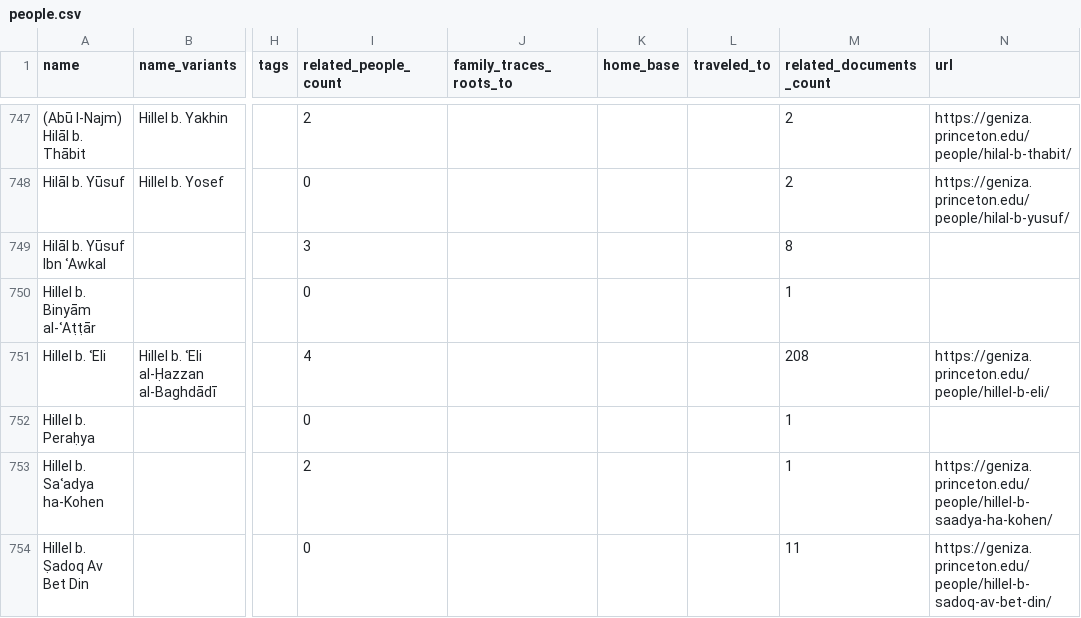
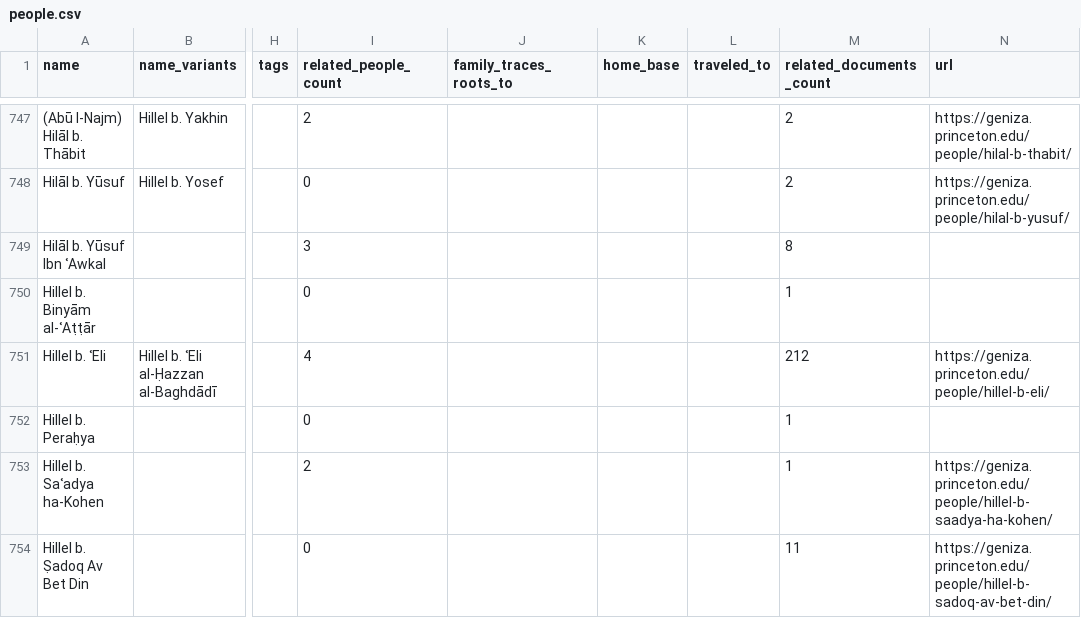
Before and after one commit to princetongenizalab/pgp-metadata, a CSV file: data/people.csv, drawn as a sheet; only a part is shown, gaps mark what is left out; the diff names each change by its address in the sheet, - before the commit and + after, or states it on an @@ line.

Commit message:
Automated metadata export from PGP - people
Co-authored-by: Matthew Dudley

```diff
--- a/data/people.csv
+++ b/data/people.csv
-M751 (related_documents_count): 208
+M751 (related_documents_count): 212
```
